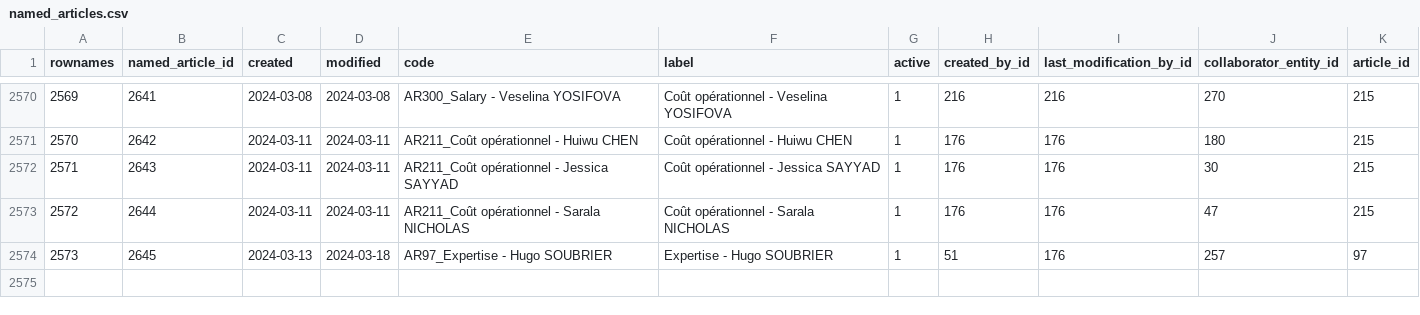
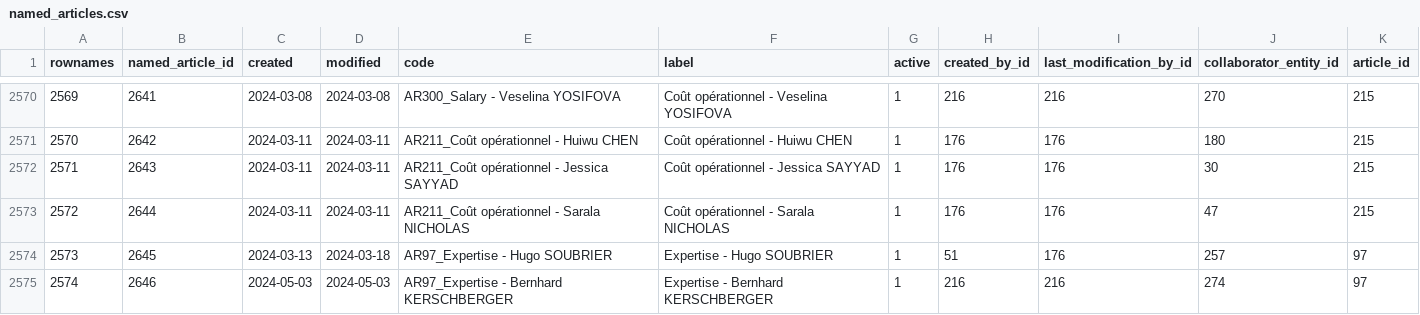
Before and after one commit to s-balandine/typology-dump, a CSV file: data/named_articles.csv, drawn as a sheet; only a part is shown, gaps mark what is left out.

```diff
--- a/data/named_articles.csv
+++ b/data/named_articles.csv
@@ -2574 +2574,2 @@ rownames,named_article_id,created,modified,code,label,active,created_by_id,last_
 2573,2645,2024-03-13 ,2024-03-18 ,AR97_Expertise - Hugo SOUBRIER,Expertise - Hugo SOUBRIER,1,51,176,257,97
+2574,2646,2024-05-03 ,2024-05-03 ,AR97_Expertise -  Bernhard KERSCHBERGER,Expertise - Bernhard KERSCHBERGER,1,216,216,274,97
```
Also changed, not shown: data/contributions.csv, data/d2session_history.csv, 4 other files.
